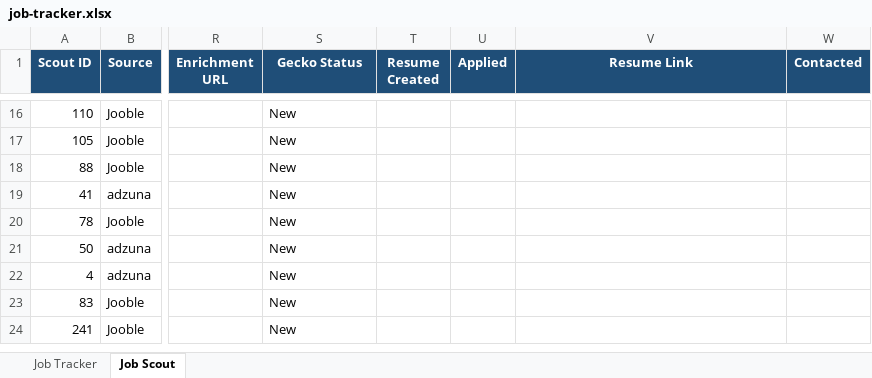
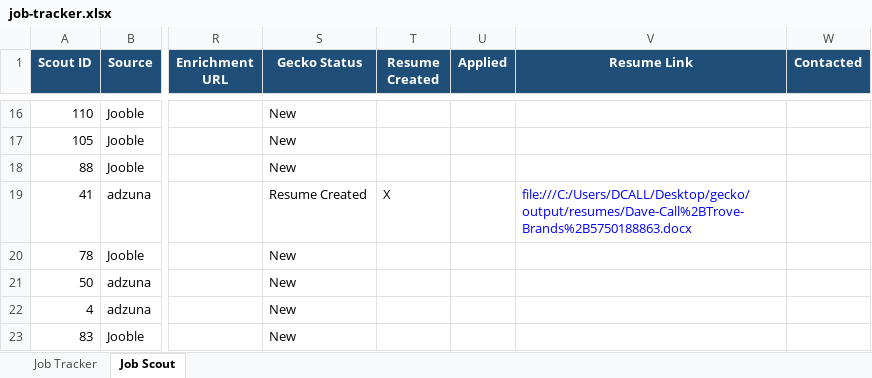
Before and after one commit to davibus/gecko, an Excel workbook: output/job-tracker.xlsx, sheet Job Scout, drawn as a sheet; only a part is shown, gaps mark what is left out; the shorter side is filled out with more unchanged rows; values as stored, in another font and other column widths than the file's, no borders; conditional formats not drawn; the diff covers the shown part only; the diff names each change by its address in the sheet, - before the commit and + after, or states it on an @@ line.

Commit message:
More resumes

```diff
--- a/output/job-tracker.xlsx (sheet Job Scout)
+++ b/output/job-tracker.xlsx (sheet Job Scout)
-S19 (Gecko Status): New
+S19 (Gecko Status): Resume Created
-T19 (Resume Created): (empty)
+T19 (Resume Created): X
-V19 (Resume Link): (empty)
+V19 (Resume Link): file:///C:/Users/DCALL/Desktop/gecko/output/resumes/Dave-Call%2BTrove-Brands%2B5750188863.docx
```
Also changed, not shown: 12 edited cells elsewhere in this sheet, sheet Job Tracker, 41 other files.
